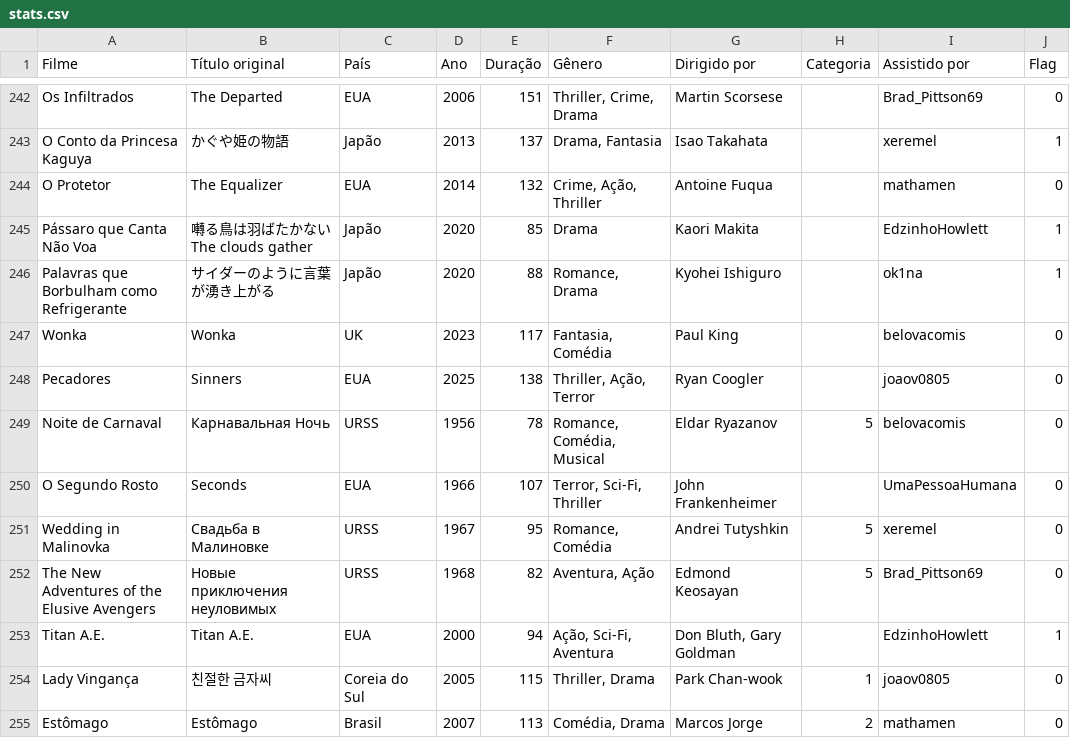
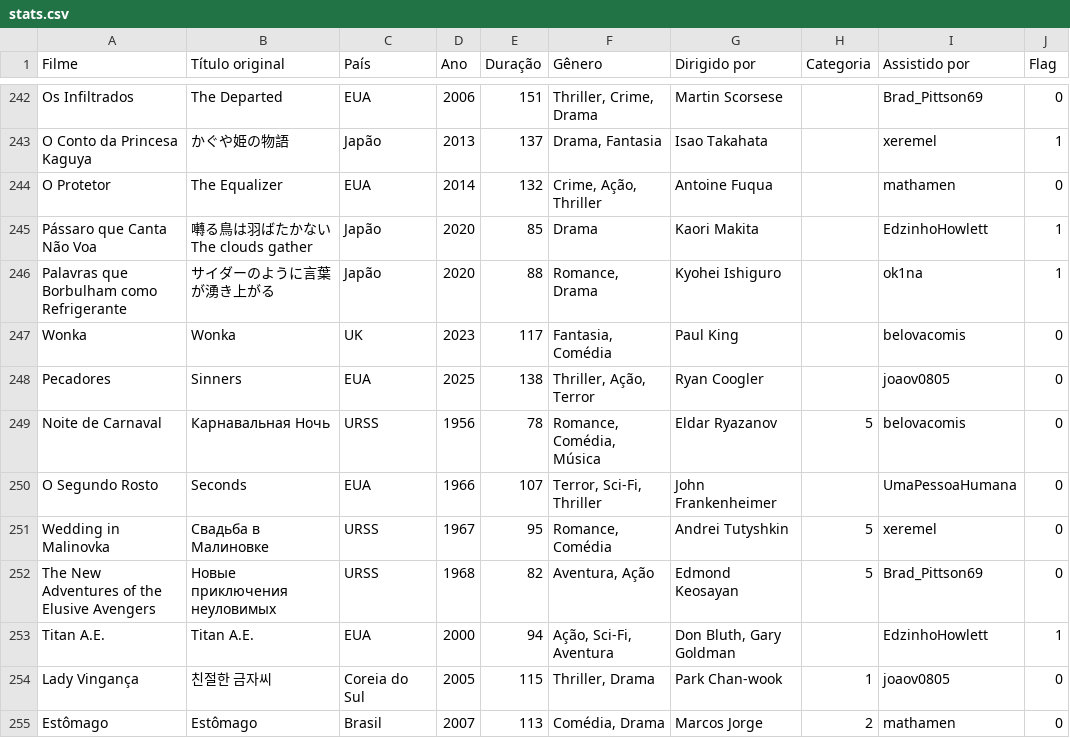
Before and after one commit to Gallicchio-Tavares/Analise-estatistica-participantes, a CSV file: 2025/stats.csv, drawn as a sheet; only a part is shown, gaps mark what is left out; the diff covers the shown part only.

```diff
--- a/2025/stats.csv
+++ b/2025/stats.csv
@@ -248,3 +248,3 @@ Wonka,Wonka,UK,2023,117,"Fantasia, Comédia",Paul King,,belovacomis,0
 Pecadores,Sinners,EUA,2025,138,"Thriller, Ação, Terror",Ryan Coogler,,joaov0805,0
-Noite de Carnaval,Карнавальная Ночь,URSS,1956,78,"Romance, Comédia, Musical",Eldar Ryazanov,5,belovacomis,0
+Noite de Carnaval,Карнавальная Ночь,URSS,1956,78,"Romance, Comédia, Música",Eldar Ryazanov,5,belovacomis,0
 O Segundo Rosto,Seconds,EUA,1966,107,"Terror, Sci-Fi, Thriller",John Frankenheimer,,UmaPessoaHumana,0
```
Also changed, not shown: 9 added rows and 10 edited cells elsewhere in this file, 2 other files.
